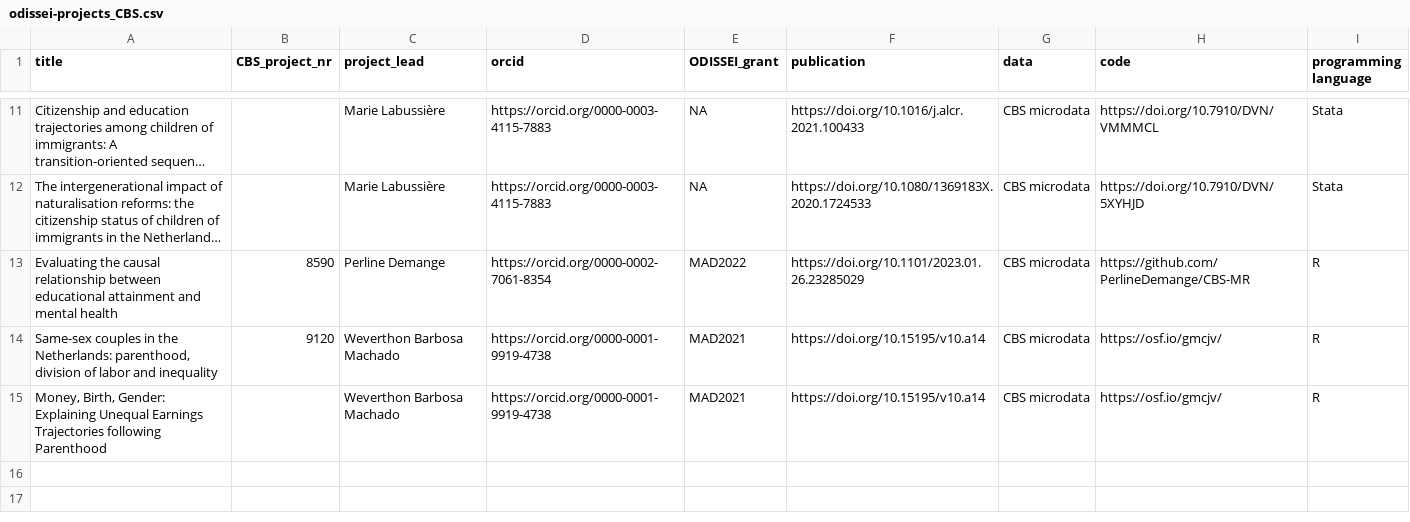
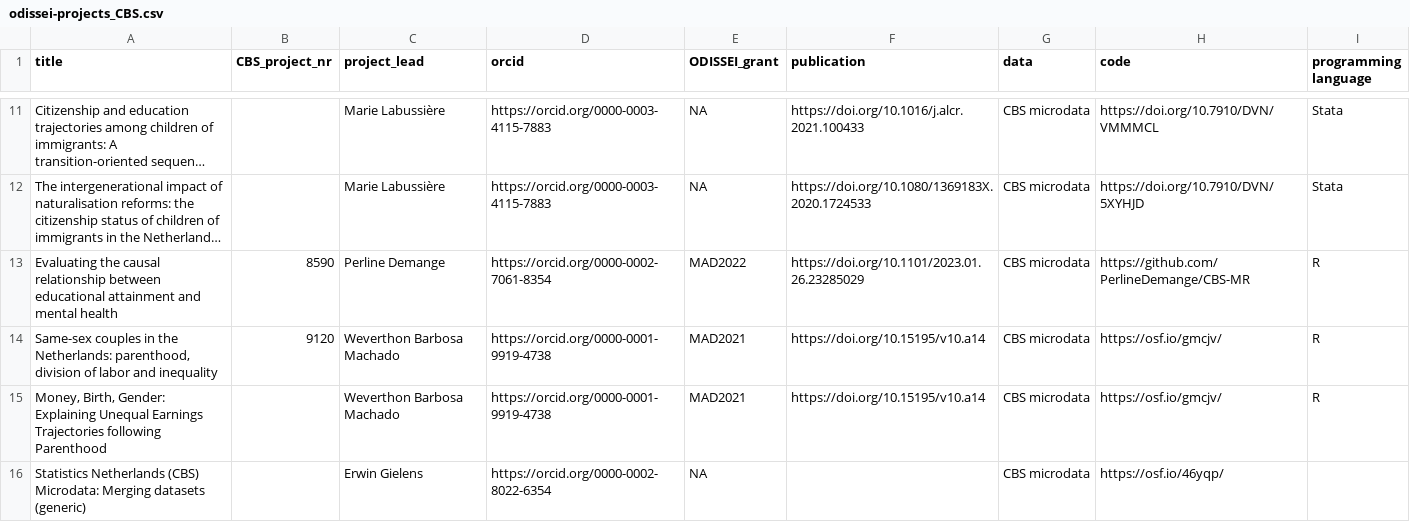
Before and after one commit to odissei-data/ODISSEI-code-library, a CSV file: Data/odissei-projects_CBS.csv, drawn as a sheet; only a part is shown, gaps mark what is left out; long unchanged cells end in ….

```diff
--- a/Data/odissei-projects_CBS.csv
+++ b/Data/odissei-projects_CBS.csv
@@ -15 +15,2 @@ Evaluating the causal relationship between educational attainment and mental hea
 "Money, Birth, Gender: Explaining Unequal Earnings Trajectories following Parenthood",,Weverthon Barbosa Machado,https://orcid.org/0000-0001-9919-4738,MAD2021,https://doi.org/10.15195/v10.a14,CBS microdata,https://osf.io/gmcjv/,R
+Statistics Netherlands (CBS) Microdata: Merging datasets (generic),,Erwin Gielens,https://orcid.org/0000-0002-8022-6354,NA,,CBS microdata,https://osf.io/46yqp/,
```
Also changed, not shown: Data/odissei-projects-clean_CBS.csv, 2 other files.
